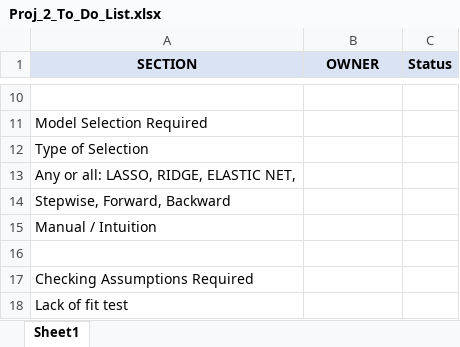
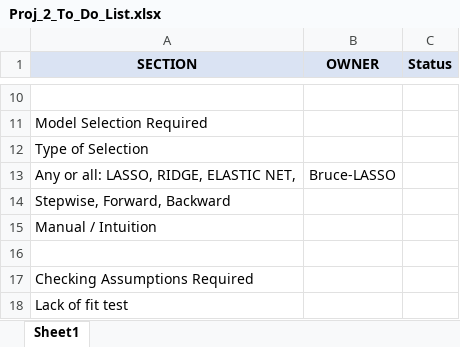
Before and after one commit to tikisen/6372_proj2, an Excel workbook: Proj_2_To_Do_List.xlsx, sheet Sheet1, drawn as a sheet; only a part is shown, gaps mark what is left out; values as stored, in another font and other column widths than the file's, no borders; the diff names each change by its address in the sheet, - before the commit and + after, or states it on an @@ line.

Commit message:
ToDo List
Updated list with new effort that I am doing

```diff
--- a/Proj_2_To_Do_List.xlsx (sheet Sheet1)
+++ b/Proj_2_To_Do_List.xlsx (sheet Sheet1)
-B13 (OWNER): (empty)
+B13 (OWNER): Bruce-LASSO
```
